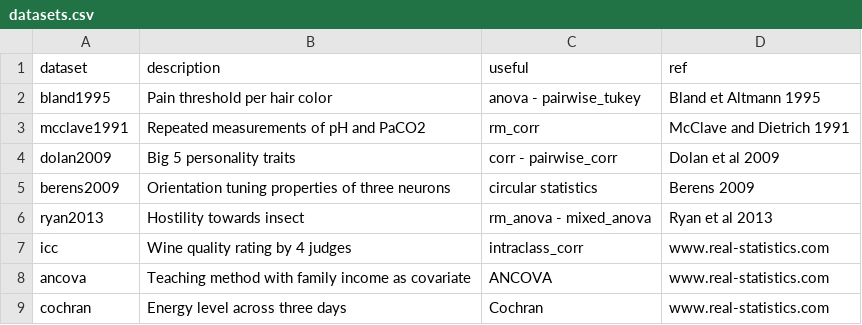
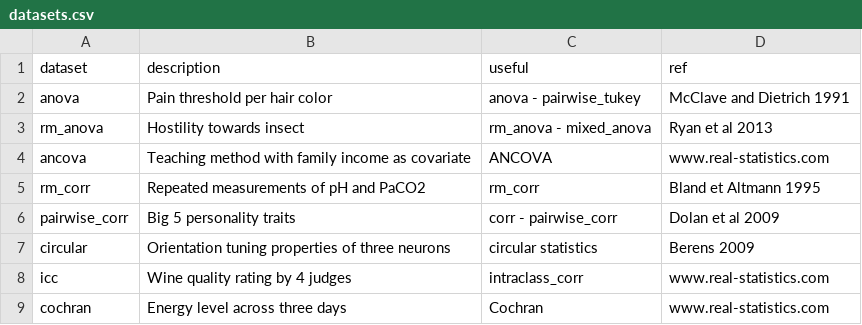
Before and after one commit to raphaelvallat/pingouin, a CSV file: pingouin/datasets/datasets.csv, drawn as a sheet.

Commit message:
BIG MOVE: renamed datasets to function name
e.g. 'berens2009' is now 'circular'

```diff
--- a/pingouin/datasets/datasets.csv
+++ b/pingouin/datasets/datasets.csv
@@ -1,9 +1,9 @@
 dataset,description,useful,ref
-bland1995,Pain threshold per hair color,anova - pairwise_tukey,Bland et Altmann 1995
-mcclave1991,Repeated measurements of pH and PaCO2,rm_corr,McClave and Dietrich 1991
-dolan2009,Big 5 personality traits,corr - pairwise_corr,Dolan et al 2009
-berens2009,Orientation tuning properties of three neurons,circular statistics,Berens 2009
-ryan2013,Hostility towards insect,rm_anova - mixed_anova,Ryan et al 2013
+anova,Pain threshold per hair color,anova - pairwise_tukey,McClave and Dietrich 1991
+rm_anova,Hostility towards insect,rm_anova - mixed_anova,Ryan et al 2013
+ancova,Teaching method with family income as covariate,ANCOVA,www.real-statistics.com
+rm_corr,Repeated measurements of pH and PaCO2,rm_corr,Bland et Altmann 1995
+pairwise_corr,Big 5 personality traits,corr - pairwise_corr,Dolan et al 2009
+circular,Orientation tuning properties of three neurons,circular statistics,Berens 2009
 icc,Wine quality rating by 4 judges,intraclass_corr,www.real-statistics.com
-ancova,Teaching method with family income as covariate,ANCOVA,www.real-statistics.com
 cochran,Energy level across three days,Cochran,www.real-statistics.com
```
Also changed, not shown: 23 other files.
